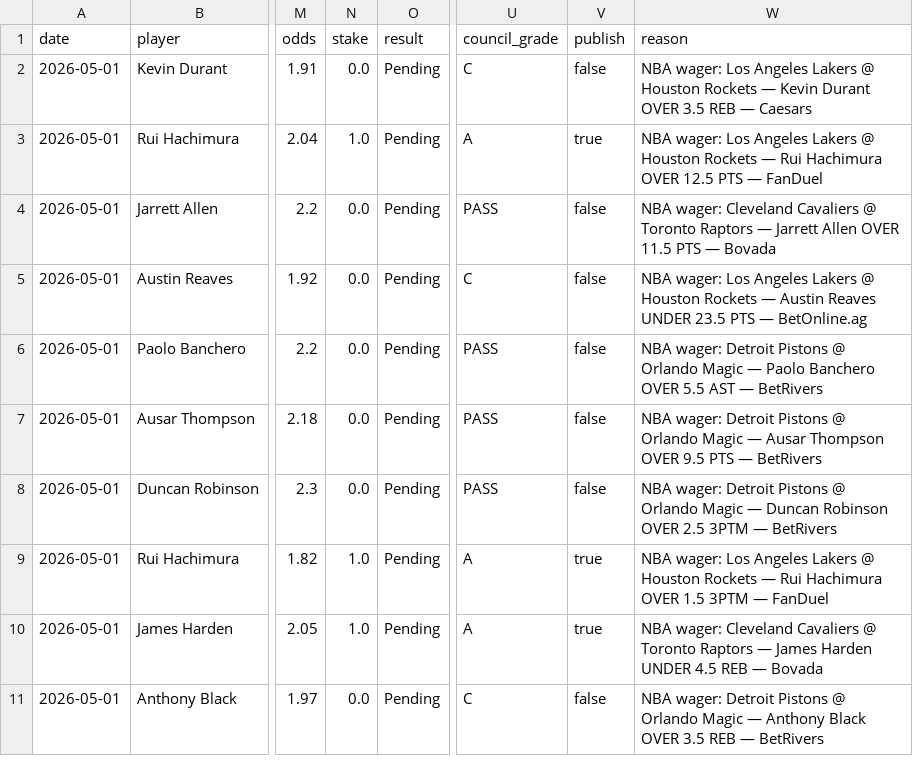
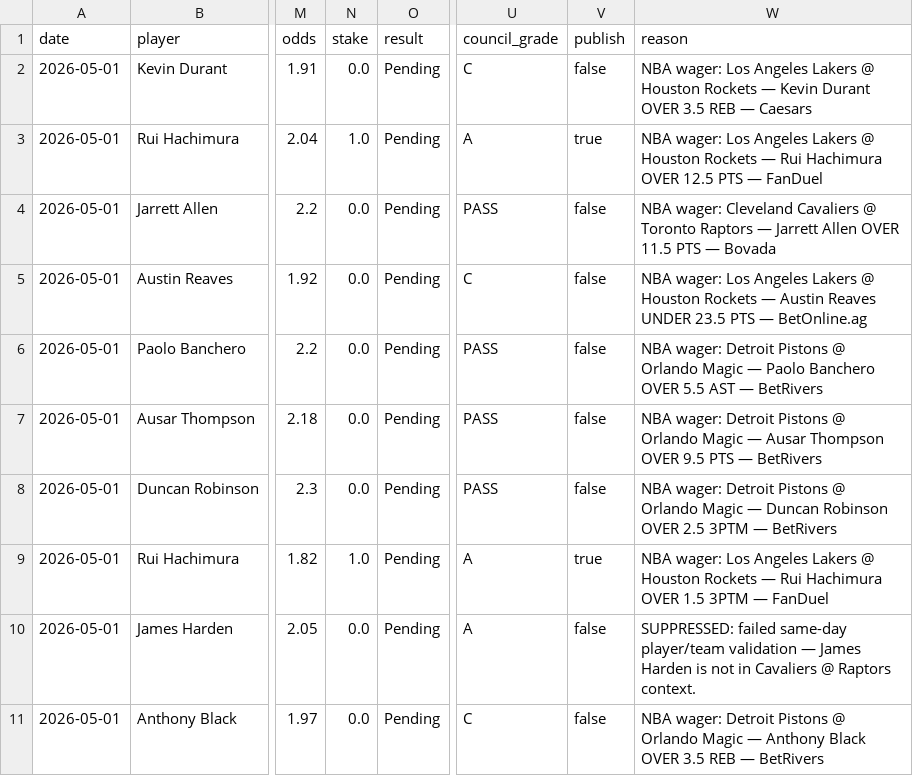
Before and after one commit to mackchiu/AutoBetTracker, a CSV file: data/final/2026-05-01_player_props_final.csv, drawn as a sheet; only a part is shown, gaps mark what is left out; the diff names each change by its address in the sheet, - before the commit and + after, or states it on an @@ line.

Commit message:
Council-grade weekend picks

```diff
--- a/data/final/2026-05-01_player_props_final.csv
+++ b/data/final/2026-05-01_player_props_final.csv
-N10 (stake): 1.0
+N10 (stake): 0.0
-V10 (publish): true
+V10 (publish): false
-W10 (reason): NBA wager: Cleveland Cavaliers @ Toronto Raptors — James Harden UNDER 4.5 REB — Bovada
+W10 (reason): SUPPRESSED: failed same-day player/team validation — James Harden is not in Cavaliers @ Raptors context.
```
Also changed, not shown: 20 other files.
